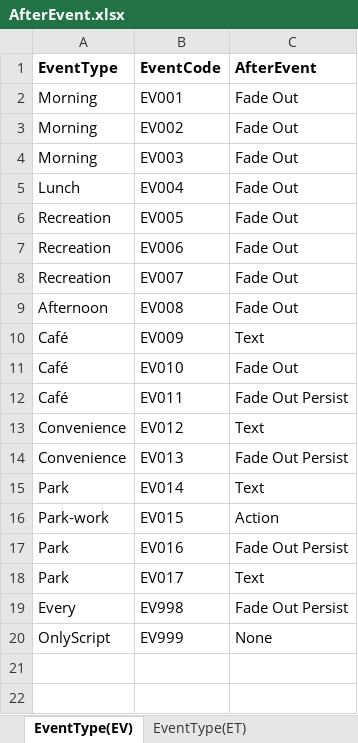
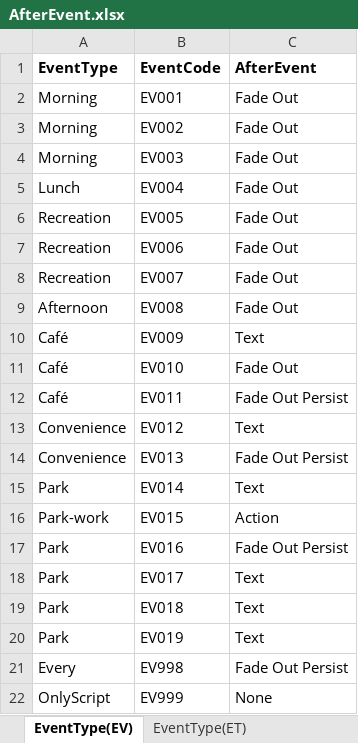
Before and after one commit to atakage/KaigoSeikatsu, an Excel workbook: Assets/Resources/excelData/AfterEvent.xlsx, sheet EventType(EV), drawn as a sheet; values as stored, in another font and other column widths than the file's, no borders; the diff names each change by its address in the sheet, - before the commit and + after, or states it on an @@ line.

```diff
--- a/Assets/Resources/excelData/AfterEvent.xlsx (sheet EventType(EV))
+++ b/Assets/Resources/excelData/AfterEvent.xlsx (sheet EventType(EV))
+row 19: Park | EV018 | Text
+row 20: Park | EV019 | Text
```
Also changed, not shown: Assets/Resources/excelData/AllItem.xlsx, 13 other files.
